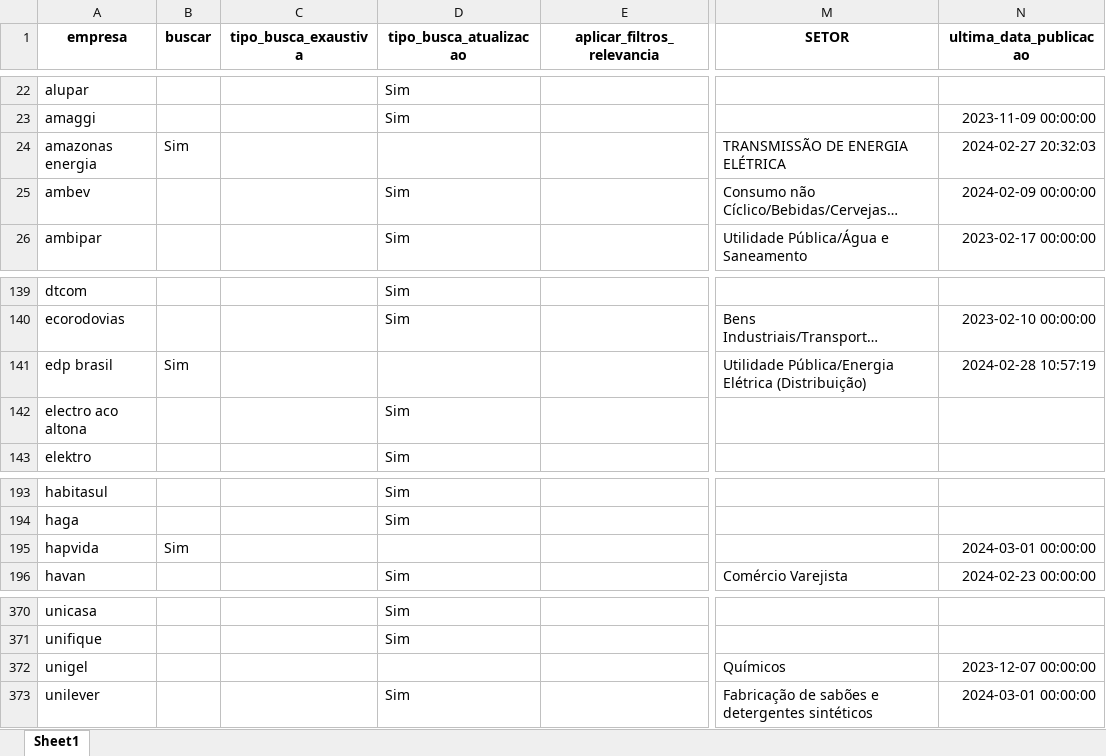
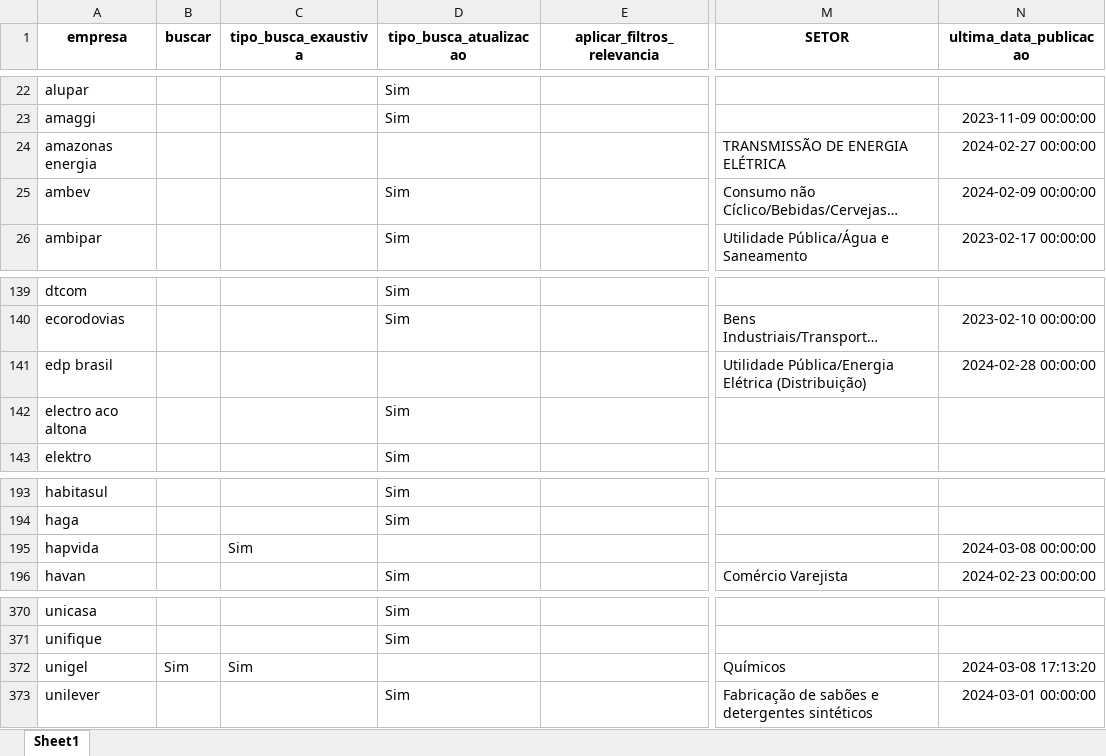
Before and after one commit to danielsaraivaleite/esgnewssentimentgpt, an Excel workbook: datasets/lista_empresas.xlsx, sheet Sheet1, drawn as a sheet; only a part is shown, gaps mark what is left out; long unchanged cells end in …; values as stored, in another font and other column widths than the file's, no borders; the diff names each change by its address in the sheet, - before the commit and + after, or states it on an @@ line.

```diff
--- a/datasets/lista_empresas.xlsx (sheet Sheet1)
+++ b/datasets/lista_empresas.xlsx (sheet Sheet1)
-B24 (buscar): Sim
+B24 (buscar): (empty)
-N24 (ultima_data_publicacao): 2024-02-27 20:32:03
+N24 (ultima_data_publicacao): 2024-02-27 00:00:00
-B141 (buscar): Sim
+B141 (buscar): (empty)
-N141 (ultima_data_publicacao): 2024-02-28 10:57:19
+N141 (ultima_data_publicacao): 2024-02-28 00:00:00
-B195 (buscar): Sim
+B195 (buscar): (empty)
-C195 (tipo_busca_exaustiva): (empty)
+C195 (tipo_busca_exaustiva): Sim
-N195 (ultima_data_publicacao): 2024-03-01 00:00:00
+N195 (ultima_data_publicacao): 2024-03-08 00:00:00
-B372 (buscar): (empty)
+B372 (buscar): Sim
-C372 (tipo_busca_exaustiva): (empty)
+C372 (tipo_busca_exaustiva): Sim
-N372 (ultima_data_publicacao): 2023-12-07 00:00:00
+N372 (ultima_data_publicacao): 2024-03-08 17:13:20
```
Also changed, not shown: 6 other files.
